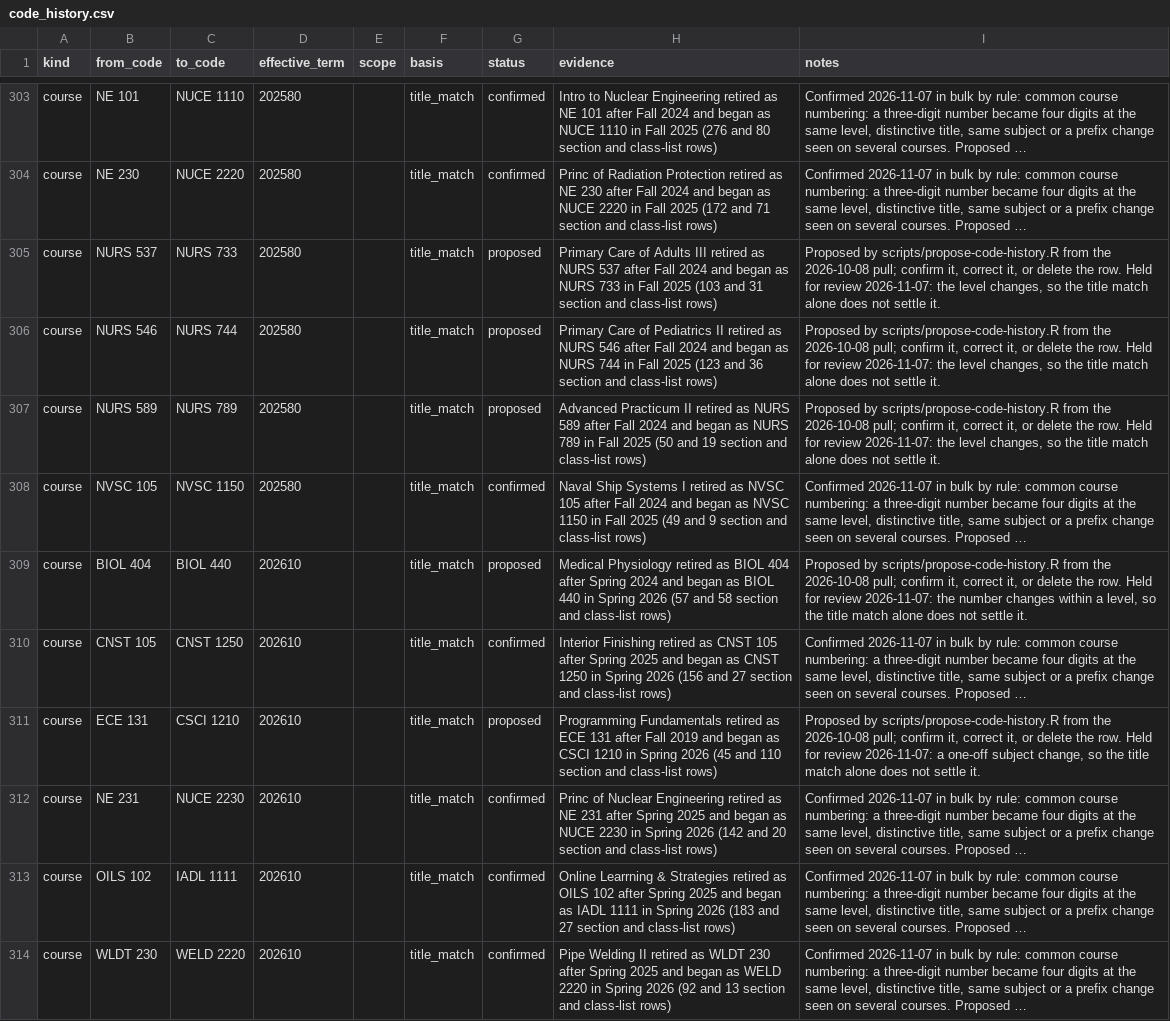
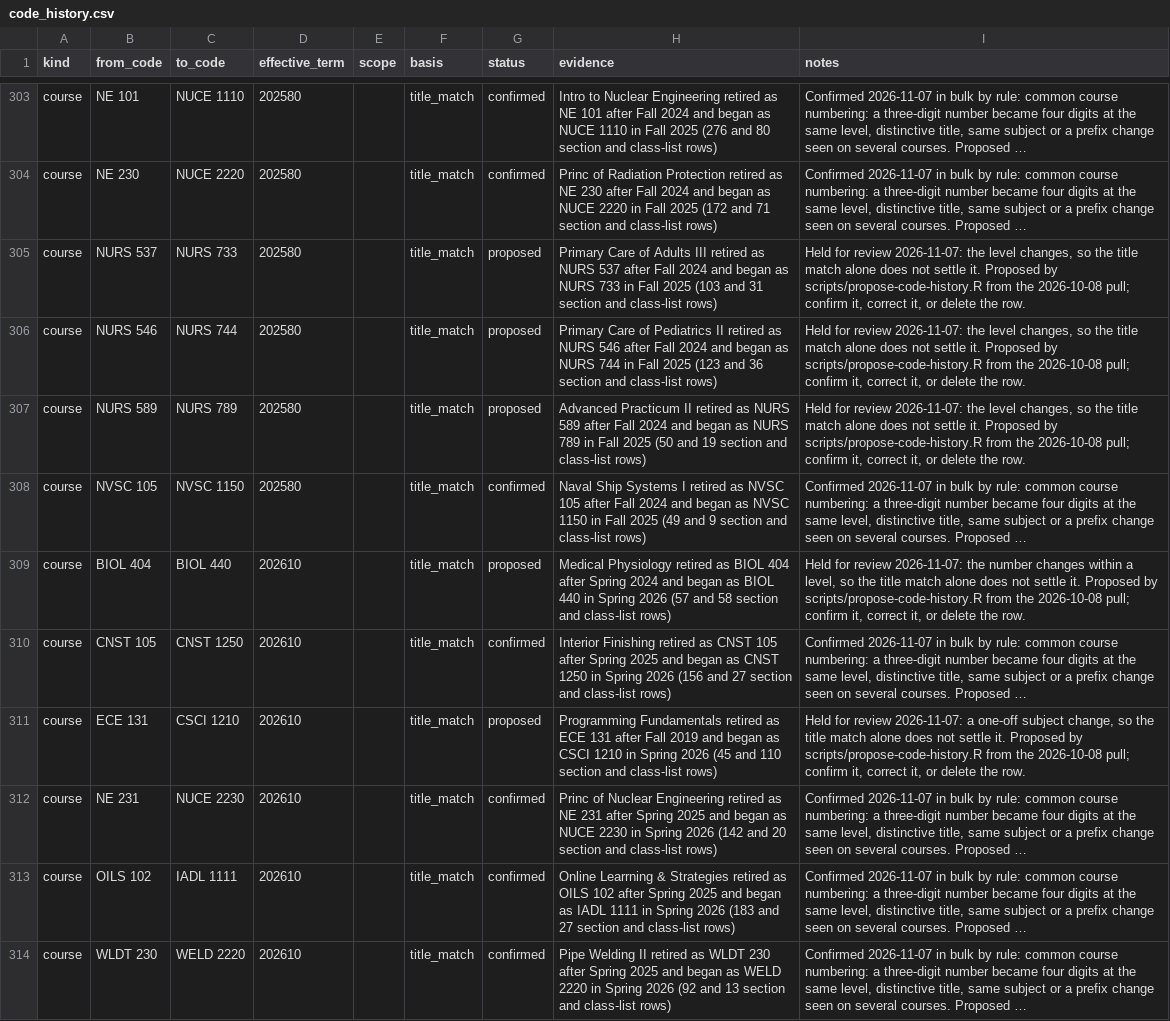
Before and after one commit to cedar-collective/cedar, a CSV file: institution/unm/code_history.csv, drawn as a sheet; only a part is shown, gaps mark what is left out; long unchanged cells end in …; the diff covers the shown part only; the diff names each change by its address in the sheet, - before the commit and + after, or states it on an @@ line.

```diff
--- a/institution/unm/code_history.csv
+++ b/institution/unm/code_history.csv
-I305:I307 (notes): Proposed by scripts/propose-code-history.R from the 2026-10-08 pull; confirm it, correct it, or delete the row. Held for review 2026-11-07: the level changes, so the title match alone does not settle it.
+I305:I307 (notes): Held for review 2026-11-07: the level changes, so the title match alone does not settle it. Proposed by scripts/propose-code-history.R from the 2026-10-08 pull; confirm it, correct it, or delete the row.
-I309 (notes): Proposed by scripts/propose-code-history.R from the 2026-10-08 pull; confirm it, correct it, or delete the row. Held for review 2026-11-07: the number changes within a level, so the title match alone does not settle it.
+I309 (notes): Held for review 2026-11-07: the number changes within a level, so the title match alone does not settle it. Proposed by scripts/propose-code-history.R from the 2026-10-08 pull; confirm it, correct it, or delete the row.
-I311 (notes): Proposed by scripts/propose-code-history.R from the 2026-10-08 pull; confirm it, correct it, or delete the row. Held for review 2026-11-07: a one-off subject change, so the title match alone does not settle it.
+I311 (notes): Held for review 2026-11-07: a one-off subject change, so the title match alone does not settle it. Proposed by scripts/propose-code-history.R from the 2026-10-08 pull; confirm it, correct it, or delete the row.
```
Also changed, not shown: 32 edited cells elsewhere in this file, 9 other files.
